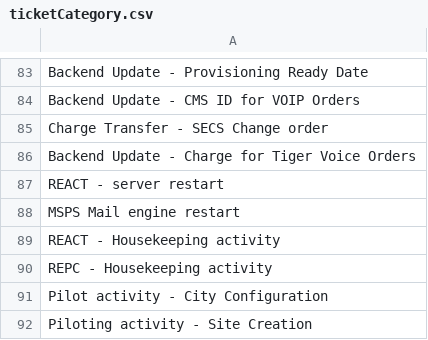
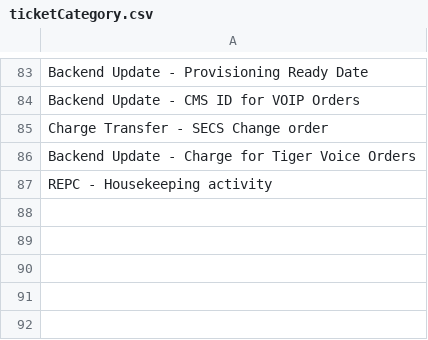
Before and after one commit to Pragades-Rajagopal/ticketApp-node, a CSV file: category/ticketCategory.csv, drawn as a sheet; only a part is shown, gaps mark what is left out; the diff names each change by its address in the sheet, - before the commit and + after, or states it on an @@ line.

```diff
--- a/category/ticketCategory.csv
+++ b/category/ticketCategory.csv
-row 87: REACT - server restart
-row 88: MSPS Mail engine restart
-row 89: REACT - Housekeeping activity
-row 91: Pilot activity - City Configuration
-row 92: Piloting activity - Site Creation
```
Also changed, not shown: public/exports/ticketAll_20220115122032.csv, 10 other files.
